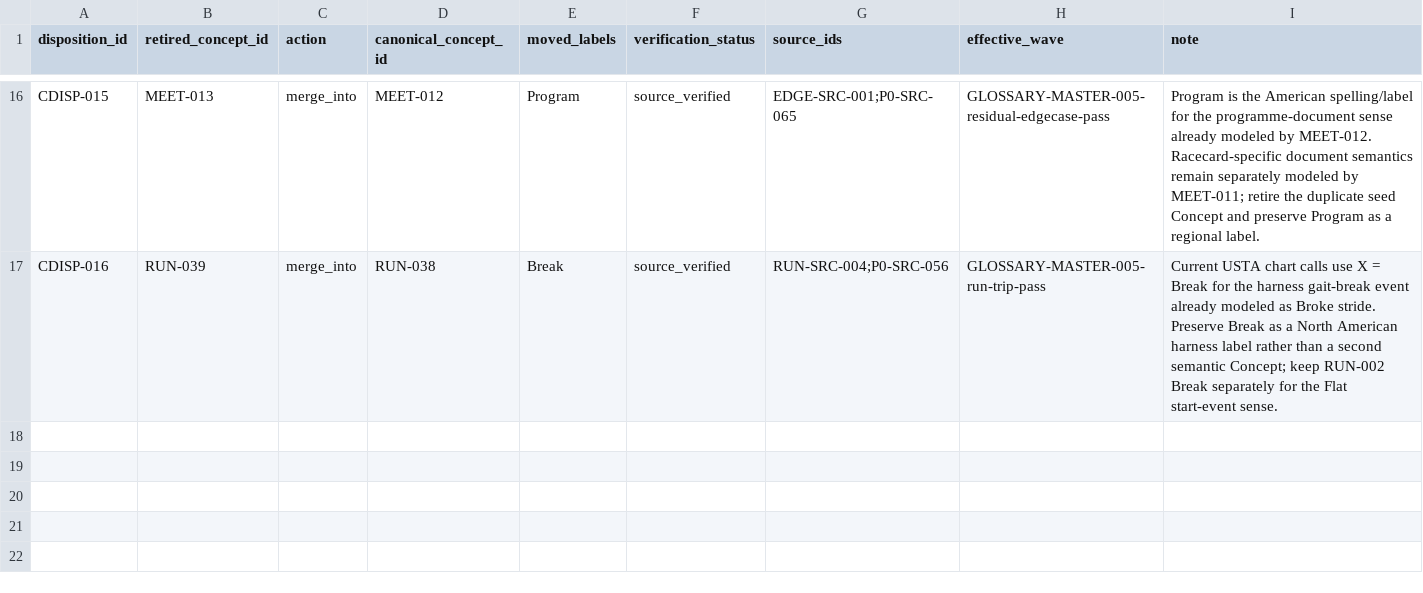
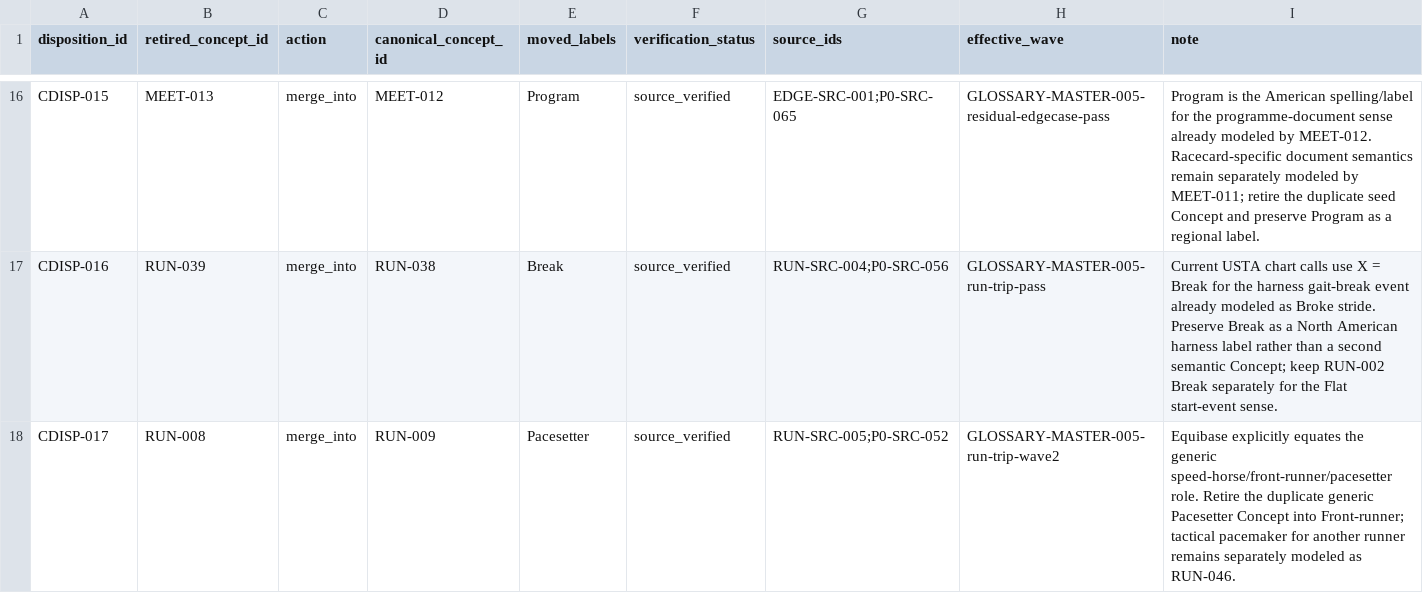
Before and after one commit to badjoke-lab/where-horses-run, a TSV file: data/glossary-master/concepts/concept-dispositions-v1.tsv, drawn as a sheet; only a part is shown, gaps mark what is left out; the diff names each change by its address in the sheet, - before the commit and + after, or states it on an @@ line.

```diff
--- a/data/glossary-master/concepts/concept-dispositions-v1.tsv
+++ b/data/glossary-master/concepts/concept-dispositions-v1.tsv
+row 18: CDISP-017 | RUN-008 | merge_into | RUN-009 | Pacesetter | source_verified | RUN-SRC-005;P0-SRC-052 | GLOSSARY-MASTER-005-run-trip-wave2 | Equibase explicitly equates the generic speed-horse/front-runner/pacesetter role. Retire the duplicate generic Pacesetter Concept into Front-runner; tactical pacemaker for another runner remains separately modeled as RUN-046.
```
Also changed, not shown: data/glossary-master/concepts/11-run.tsv, data/glossary-master/sources/run-trip-sources-v1.tsv, 4 other files.
